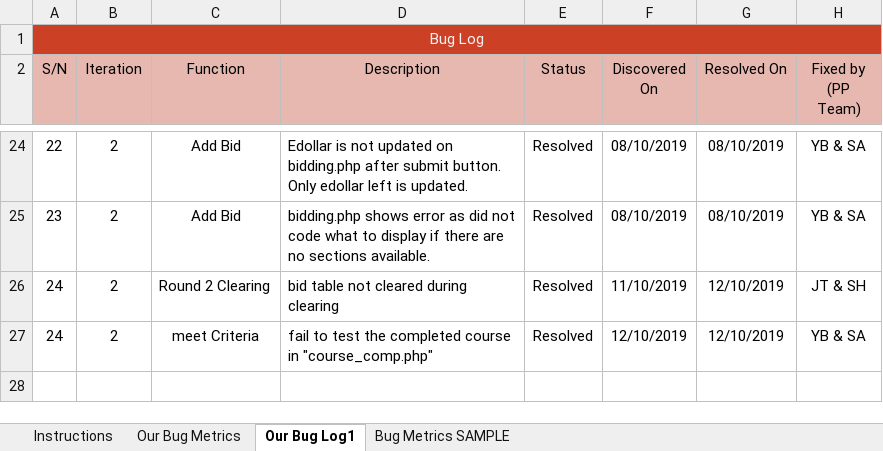
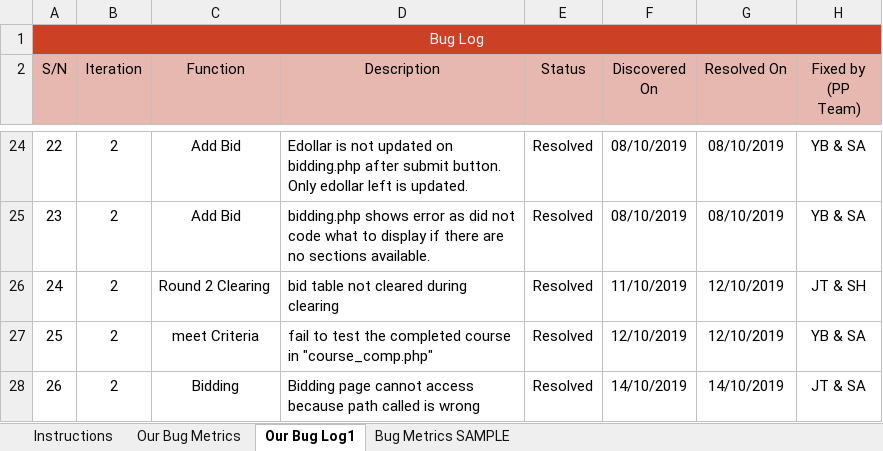
Before and after one commit to one-ice/IS212-Software-Project-Management, an Excel workbook: metrics/Bm.xlsx, sheet Our Bug Log1, drawn as a sheet; only a part is shown, gaps mark what is left out; values as stored, in another font and other column widths than the file's, no borders; conditional formats not drawn; the diff names each change by its address in the sheet, - before the commit and + after, or states it on an @@ line.

Commit message:
Update Bm.xlsx
include path bug

```diff
--- a/metrics/Bm.xlsx (sheet Our Bug Log1)
+++ b/metrics/Bm.xlsx (sheet Our Bug Log1)
@@ column A (S/N) renumbered in row 27 @@
+row 28: 26 | 2 | Bidding | Bidding page cannot access because path called is wrong | Resolved | 14/10/2019 | 14/10/2019 | JT & SA
```
Also changed, not shown: sheet Our Bug Metrics.
